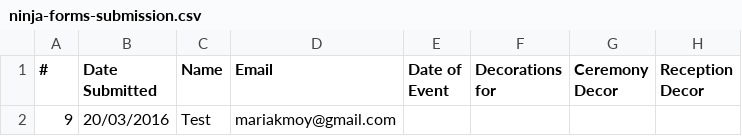
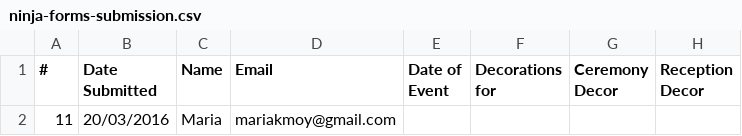
Before and after one commit to Gerdie/dreamy-wedding-company, a CSV file: wp-content/uploads/2016/03/ninja-forms-submission.csv, drawn as a sheet; only a part is shown; the diff names each change by its address in the sheet, - before the commit and + after, or states it on an @@ line.

```diff
--- a/wp-content/uploads/2016/03/ninja-forms-submission.csv
+++ b/wp-content/uploads/2016/03/ninja-forms-submission.csv
-A2 (#): 9
+A2 (#): 11
-C2 (Name): Test
+C2 (Name): Maria
```
Also changed, not shown: 4 other files.
